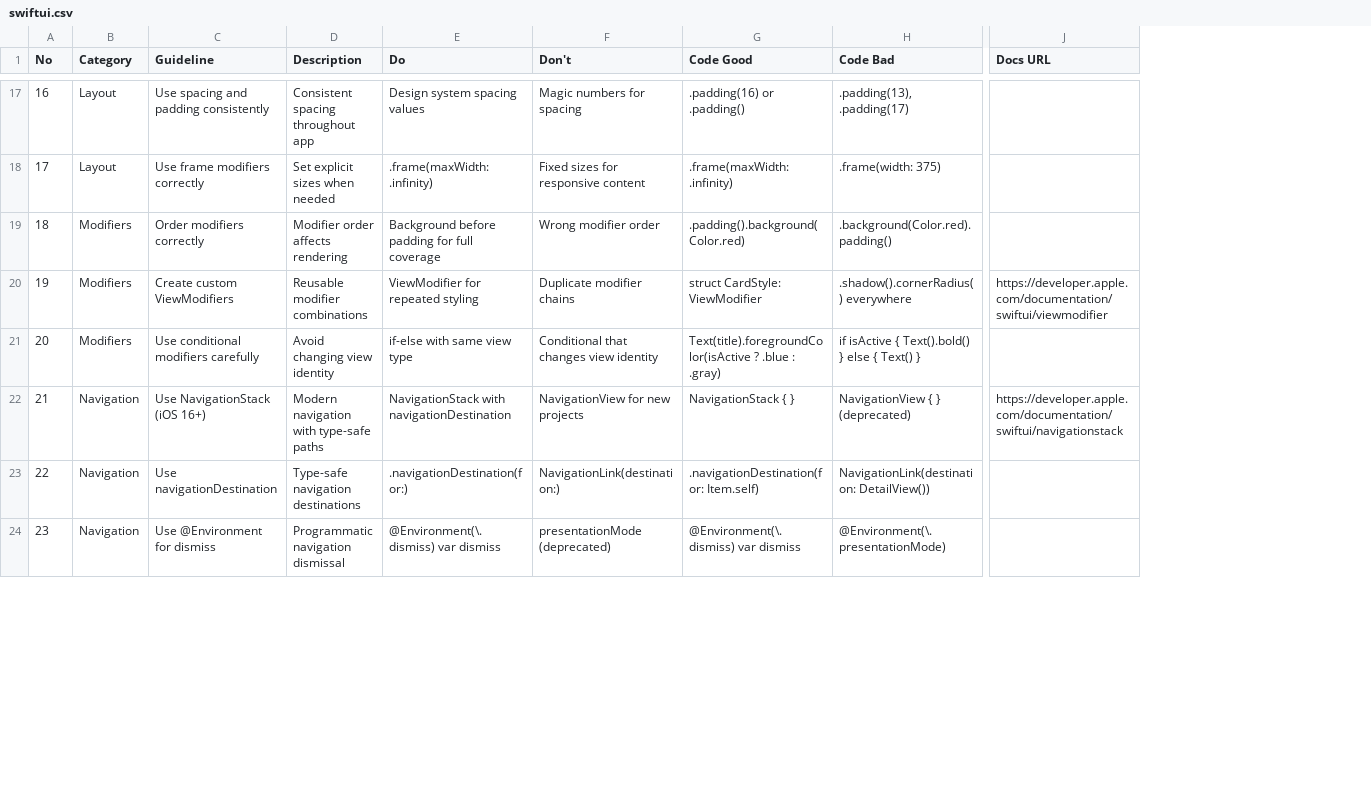
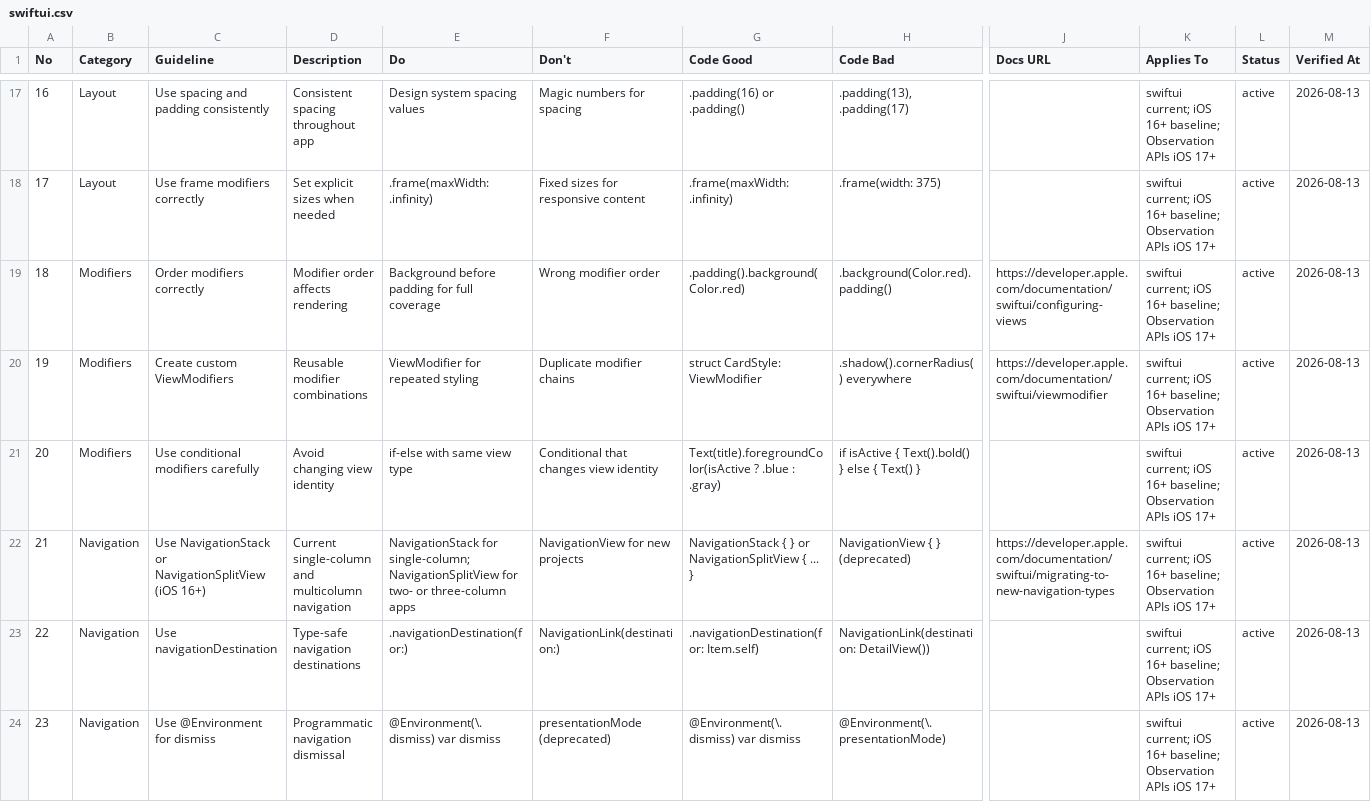
Before and after one commit to ClarkChiu/skills, a CSV file: ui-design-advisor/data/ui-ux-pro-max/stacks/swiftui.csv, drawn as a sheet; only a part is shown, gaps mark what is left out; the diff covers the shown part only; the diff names each change by its address in the sheet, - before the commit and + after, or states it on an @@ line.

```diff
--- a/ui-design-advisor/data/ui-ux-pro-max/stacks/swiftui.csv
+++ b/ui-design-advisor/data/ui-ux-pro-max/stacks/swiftui.csv
+column K (Applies To), rows 17-24: all swiftui current; iOS 16+ baseline; Observation APIs iOS 17+
+column L (Status), rows 17-24: all active
+column M (Verified At), rows 17-24: all 2026-08-13
-J19 (Docs URL): (empty)
+J19 (Docs URL): https://developer.apple.com/documentation/swiftui/configuring-views
-C22 (Guideline): Use NavigationStack (iOS 16+)
+C22 (Guideline): Use NavigationStack or NavigationSplitView (iOS 16+)
-D22 (Description): Modern navigation with type-safe paths
+D22 (Description): Current single-column and multicolumn navigation
-E22 (Do): NavigationStack with navigationDestination
+E22 (Do): NavigationStack for single-column; NavigationSplitView for two- or three-column apps
-G22 (Code Good): NavigationStack { }
+G22 (Code Good): NavigationStack { } or NavigationSplitView { ... }
-J22 (Docs URL): https://developer.apple.com/documentation/swiftui/navigationstack
+J22 (Docs URL): https://developer.apple.com/documentation/swiftui/migrating-to-new-navigation-types
```
Also changed, not shown: 5 edited cells elsewhere in this file, ui-design-advisor/data/ui-ux-pro-max/charts.csv, ui-design-advisor/data/ui-ux-pro-max/stacks/html-tailwind.csv, 35 other files.
